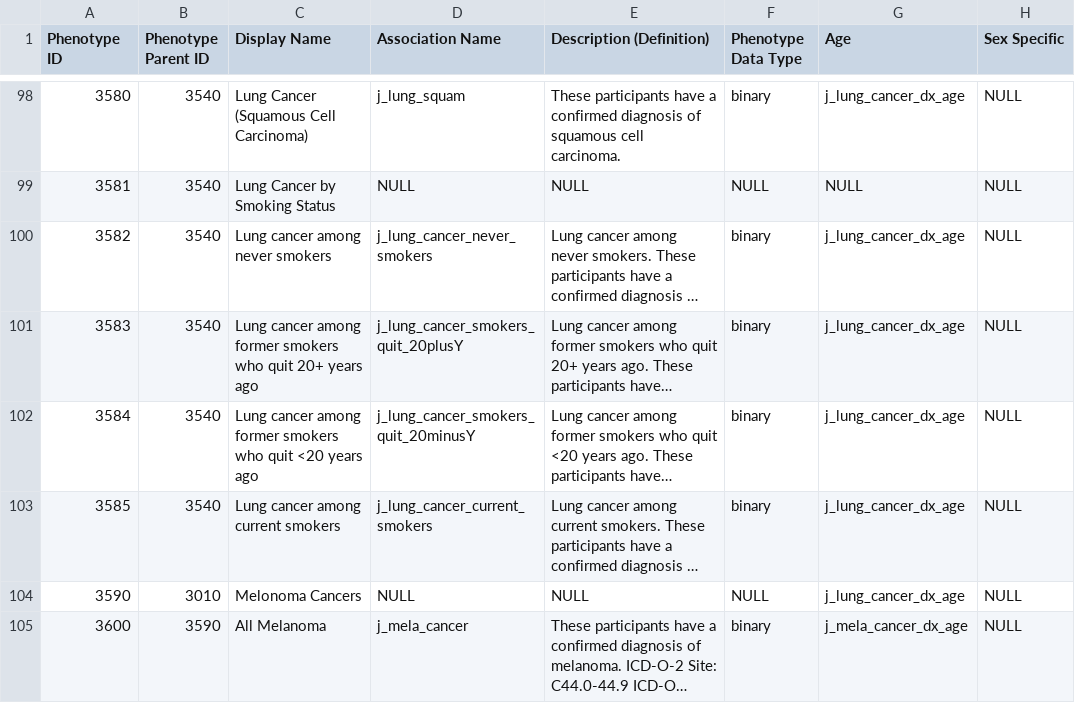
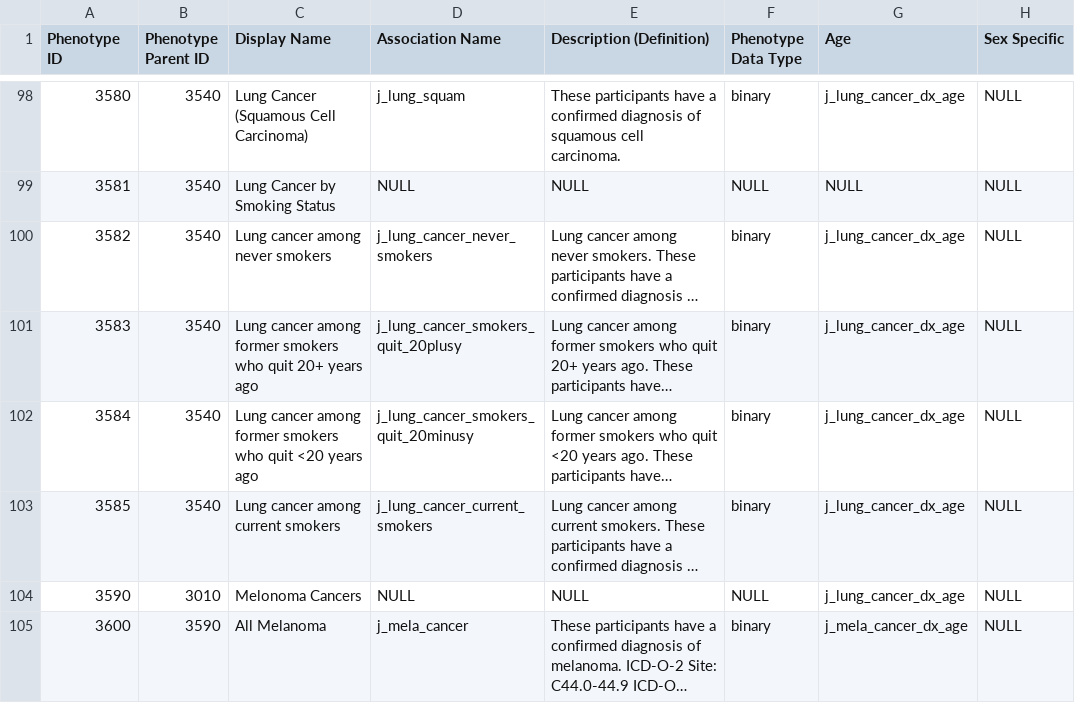
Before and after one commit to CBIIT/nci-webtools-dceg-plco-atlas, a CSV file: database/import/phenotype.csv, drawn as a sheet; only a part is shown, gaps mark what is left out; long unchanged cells end in …; the diff names each change by its address in the sheet, - before the commit and + after, or states it on an @@ line.

Commit message:
lowercase new lung cancer traits in mapping file

```diff
--- a/database/import/phenotype.csv
+++ b/database/import/phenotype.csv
-D101 (Association Name): j_lung_cancer_smokers_quit_20plusY
+D101 (Association Name): j_lung_cancer_smokers_quit_20plusy
-D102 (Association Name): j_lung_cancer_smokers_quit_20minusY
+D102 (Association Name): j_lung_cancer_smokers_quit_20minusy
```
